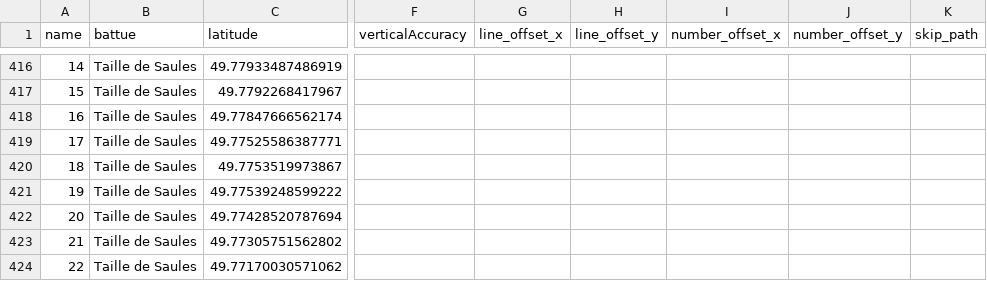
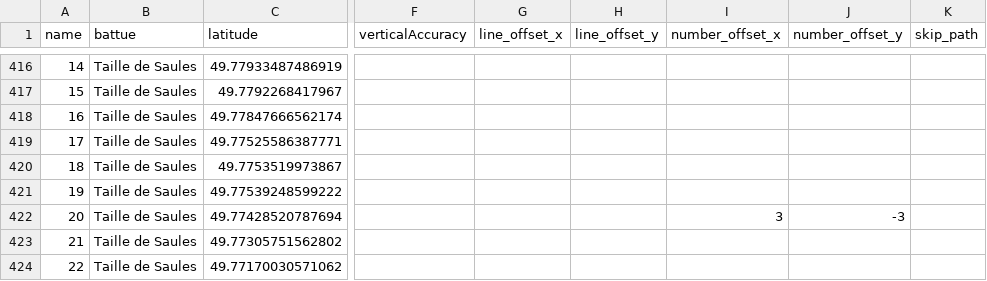
Before and after one commit to ferdinandhubbard981/montauban-map, a CSV file: content/herbeumont/postes.csv, drawn as a sheet; only a part is shown, gaps mark what is left out; the diff names each change by its address in the sheet, - before the commit and + after, or states it on an @@ line.

Commit message:
removed battue name box, added offest and changed centroid

```diff
--- a/content/herbeumont/postes.csv
+++ b/content/herbeumont/postes.csv
-I422 (number_offset_x): (empty)
+I422 (number_offset_x): 3
-J422 (number_offset_y): (empty)
+J422 (number_offset_y): -3
```
Also changed, not shown: 6 other files.
